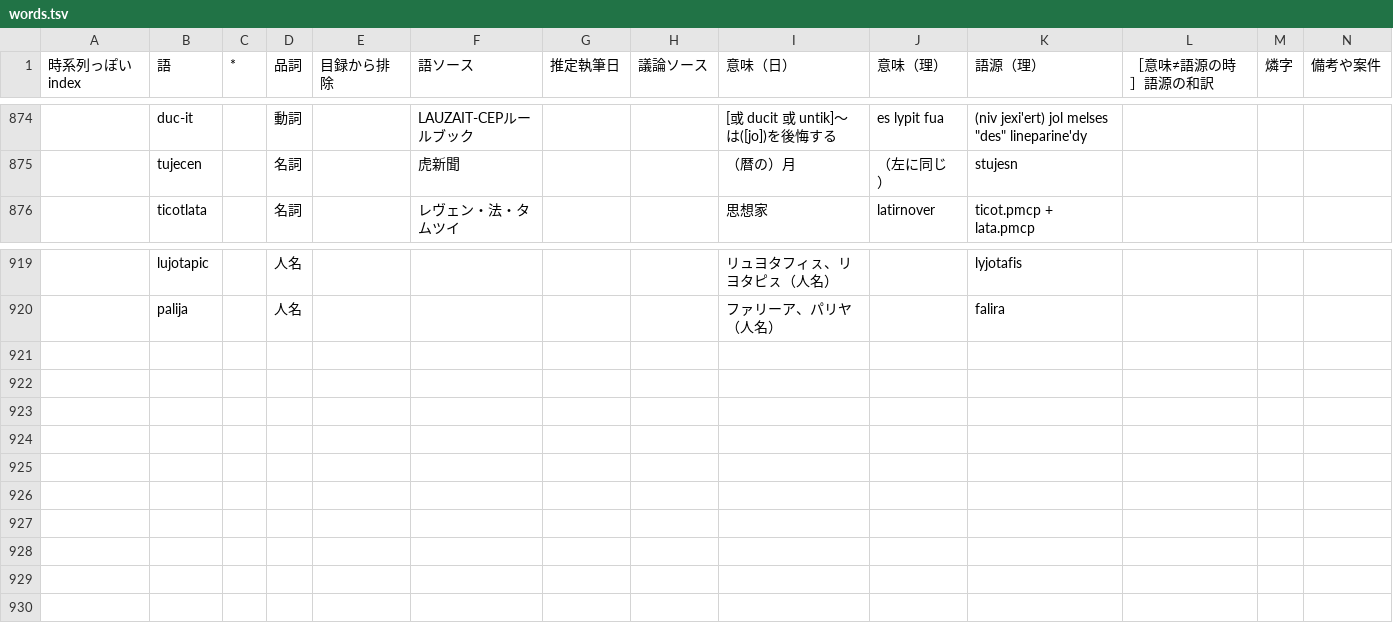
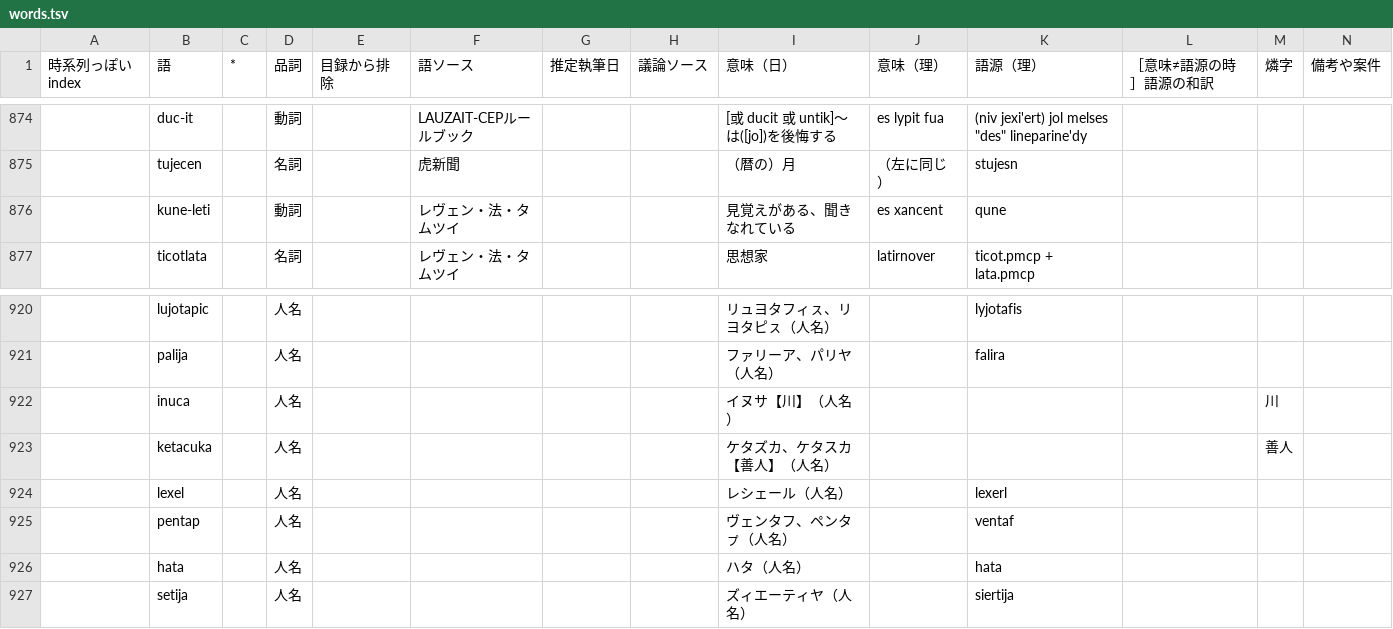
Before and after one commit to sozysozbot/bixe, a TSV file: preprocess/words.tsv, drawn as a sheet; only a part is shown, gaps mark what is left out.

Commit message:
[sync] 人名 inuca, ketacuka, lexel, pentap, hata, setija; kune-leti「見覚えがある、聞きなれている」

```diff
--- a/preprocess/words.tsv
+++ b/preprocess/words.tsv
@@ -875,2 +875,3 @@
 	tujecen		名詞		虎新聞			（暦の）月	（左に同じ）	stujesn			
+	kune-leti		動詞		レヴェン・法・タムツイ			見覚えがある、聞きなれている	es xancent	qune			
 	ticotlata		名詞		レヴェン・法・タムツイ			思想家	latirnover	ticot.pmcp + lata.pmcp			
@@ -920 +921,7 @@
 	palija		人名					ファリーア、パリヤ（人名）		falira			
+	inuca		人名					イヌサ【川】（人名）				川	
+	ketacuka		人名					ケタズカ、ケタスカ【善人】（人名）				善人	
+	lexel		人名					レシェール（人名）		lexerl			
+	pentap		人名					ヴェンタフ、ペンタㇷ゚（人名）		ventaf			
+	hata		人名					ハタ（人名）		hata			
+	setija		人名					ズィエーティヤ（人名）		siertija			
```
Also changed, not shown: 6 other files.
